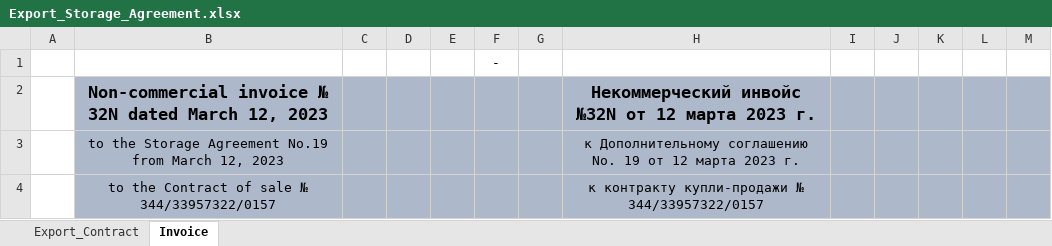
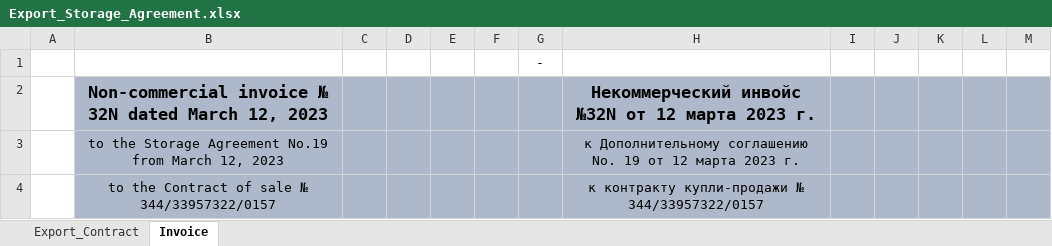
Before and after one commit to KirillKazakoff/tsAddin, an Excel workbook: templates/Export_Storage_Agreement.xlsx, sheet Invoice, drawn as a sheet; only a part is shown; values as stored, in another font and other column widths than the file's, no borders; removed rows and columns are numbered as before the commit, all else as after; the diff names each change by its address in the sheet, - before the commit and + after, or states it on an @@ line.

Commit message:
sale invoice group rows feature checkbox added

```diff
--- a/templates/Export_Storage_Agreement.xlsx (sheet Invoice)
+++ b/templates/Export_Storage_Agreement.xlsx (sheet Invoice)
-row 1:  |  |  |  |  | -
+row 1:  |  |  |  |  |  | -
```
Also changed, not shown: templates/Sales_Purchase_Contract.xlsx, templates/Sales_Purchase_Contract_Live.xlsx, 16 other files.
